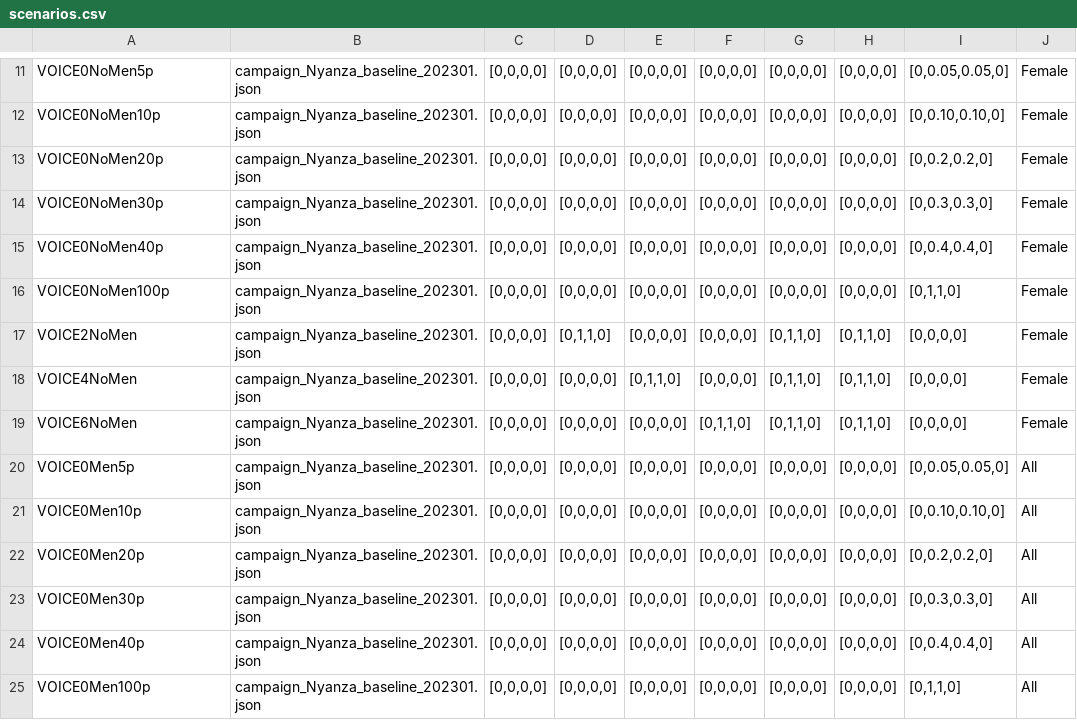
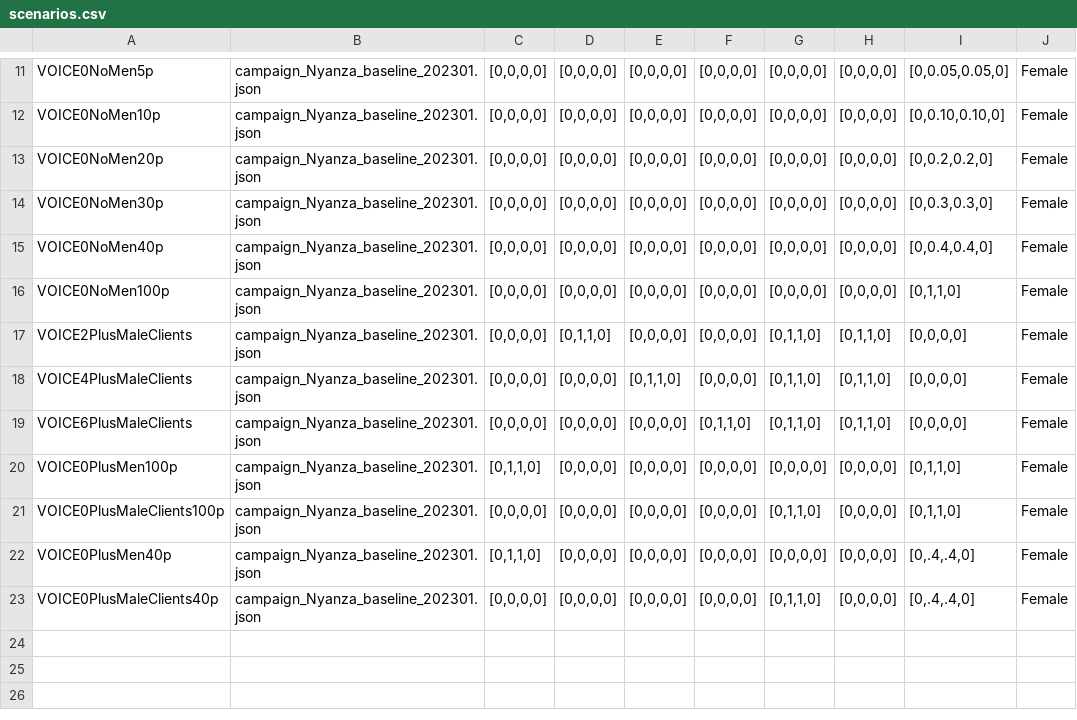
Before and after one commit to kaftand/nyazna_emod_len, a CSV file: scenarios.csv, drawn as a sheet; only a part is shown, gaps mark what is left out; removed rows and columns are numbered as before the commit, all else as after; the diff names each change by its address in the sheet, - before the commit and + after, or states it on an @@ line.

Commit message:
auto commit for run 2023_06_21_00_11

```diff
--- a/scenarios.csv
+++ b/scenarios.csv
-A17: VOICE2NoMen
+A17: VOICE2PlusMaleClients
-A18: VOICE4NoMen
+A18: VOICE4PlusMaleClients
-A19: VOICE6NoMen
+A19: VOICE6PlusMaleClients
-row 20: VOICE0Men5p | campaign_Nyanza_baseline_202301.json | [0,0,0,0] | [0,0,0,0] | [0,0,0,0] | [0,0,0,0] | [0,0,0,0] | [0,0,0,0] | [0,0.05,0.05,0] | All
-A20: VOICE0Men10p
+A20: VOICE0PlusMen100p
-C20: [0,0,0,0]
+C20: [0,1,1,0]
-I20: [0,0.10,0.10,0]
+I20: [0,1,1,0]
-J20:J23: All
+J20:J23: Female
-A21: VOICE0Men20p
+A21: VOICE0PlusMaleClients100p
-G21: [0,0,0,0]
+G21: [0,1,1,0]
-I21: [0,0.2,0.2,0]
+I21: [0,1,1,0]
-A22: VOICE0Men30p
+A22: VOICE0PlusMen40p
-C22: [0,0,0,0]
+C22: [0,1,1,0]
-I22: [0,0.3,0.3,0]
+I22: [0,.4,.4,0]
-A23: VOICE0Men40p
+A23: VOICE0PlusMaleClients40p
-G23: [0,0,0,0]
+G23: [0,1,1,0]
-I23: [0,0.4,0.4,0]
+I23: [0,.4,.4,0]
-row 25: VOICE0Men100p | campaign_Nyanza_baseline_202301.json | [0,0,0,0] | [0,0,0,0] | [0,0,0,0] | [0,0,0,0] | [0,0,0,0] | [0,0,0,0] | [0,1,1,0] | All
```
